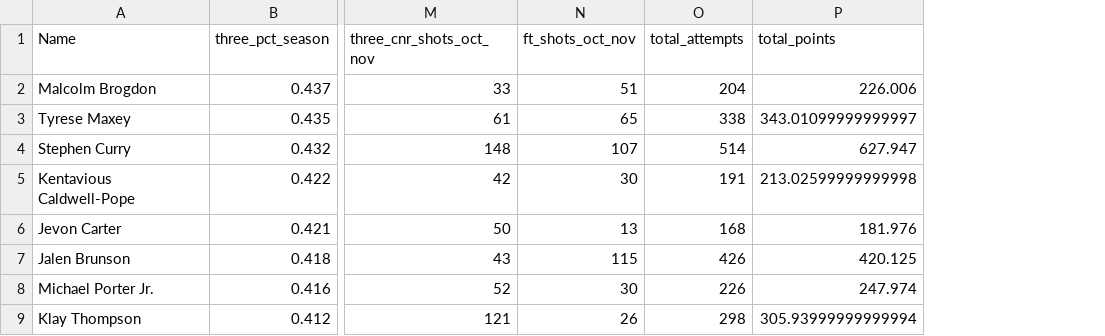
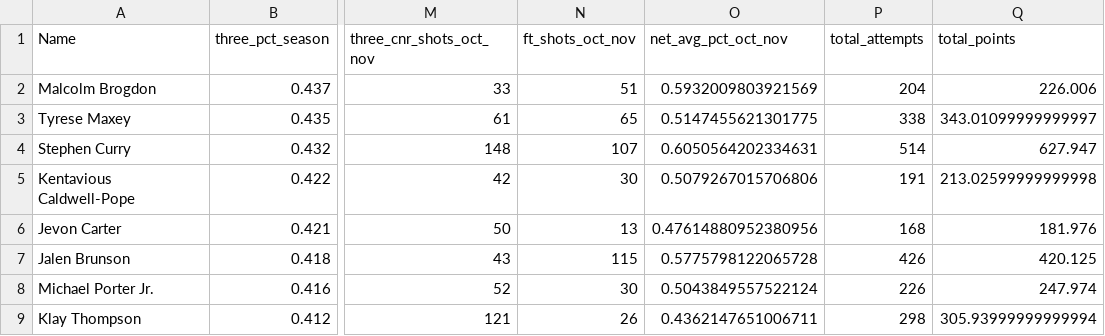
Before and after one commit to dkStephanos/3pp-predictions, a CSV file: data/shooting_stats_extended.csv, drawn as a sheet; only a part is shown, gaps mark what is left out; the diff names each change by its address in the sheet, - before the commit and + after, or states it on an @@ line.

```diff
--- a/data/shooting_stats_extended.csv
+++ b/data/shooting_stats_extended.csv
+column O (net_avg_pct_oct_nov), rows 2-9: 0.5932009803921569 | 0.5147455621301775 | 0.6050564202334631 | 0.5079267015706806 | 0.47614880952380956 | 0.5775798122065728 | 0.5043849557522124 | 0.4362147651006711
```
Also changed, not shown: 1 other file.
